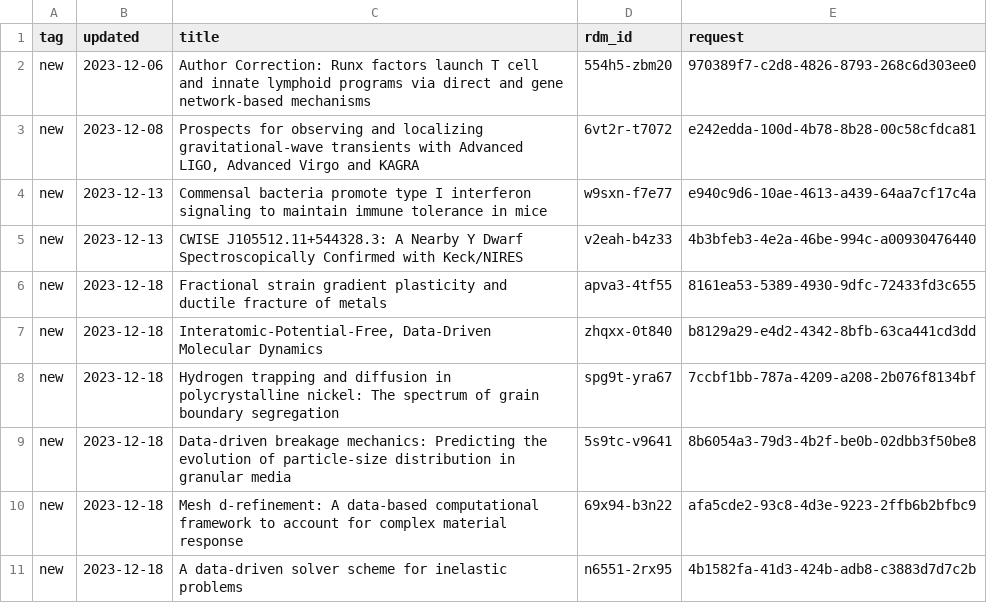
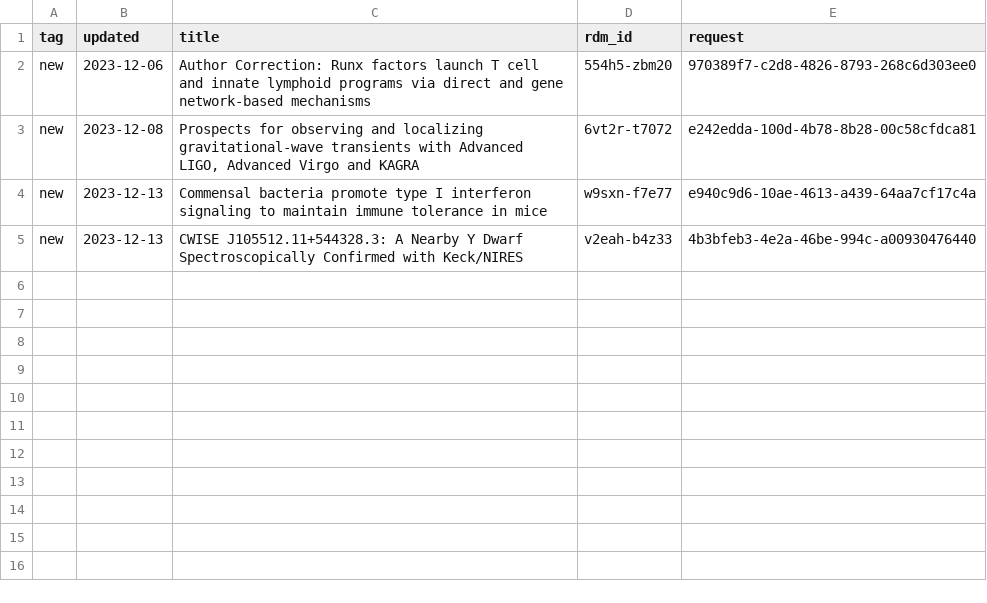
Before and after one commit to caltechlibrary/irdm-queue-portal, a CSV file: queue.csv, drawn as a sheet.

Commit message:
New data harvest

```diff
--- a/queue.csv
+++ b/queue.csv
@@ -5,7 +5 @@ new,2023-12-13,Commensal bacteria promote type I interferon signaling to maintai
 new,2023-12-13,CWISE J105512.11+544328.3: A Nearby Y Dwarf Spectroscopically Confirmed with Keck/NIRES,v2eah-b4z33,4b3bfeb3-4e2a-46be-994c-a00930476440
-new,2023-12-18,Fractional strain gradient plasticity and ductile fracture of metals,apva3-4tf55,8161ea53-5389-4930-9dfc-72433fd3c655
-new,2023-12-18,"Interatomic-Potential-Free, Data-Driven Molecular Dynamics",zhqxx-0t840,b8129a29-e4d2-4342-8bfb-63ca441cd3dd
-new,2023-12-18,Hydrogen trapping and diffusion in polycrystalline nickel: The spectrum of grain boundary segregation,spg9t-yra67,7ccbf1bb-787a-4209-a208-2b076f8134bf
-new,2023-12-18,Data-driven breakage mechanics: Predicting the evolution of particle-size distribution in granular media,5s9tc-v9641,8b6054a3-79d3-4b2f-be0b-02dbb3f50be8
-new,2023-12-18,Mesh d-refinement: A data-based computational framework to account for complex material response,69x94-b3n22,afa5cde2-93c8-4d3e-9223-2ffb6b2bfbc9
-new,2023-12-18,A data‐driven solver scheme for inelastic problems,n6551-2rx95,4b1582fa-41d3-424b-adb8-c3883d7d7c2b
```
